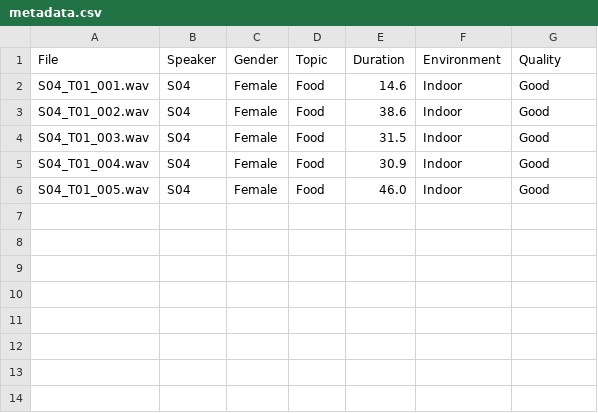
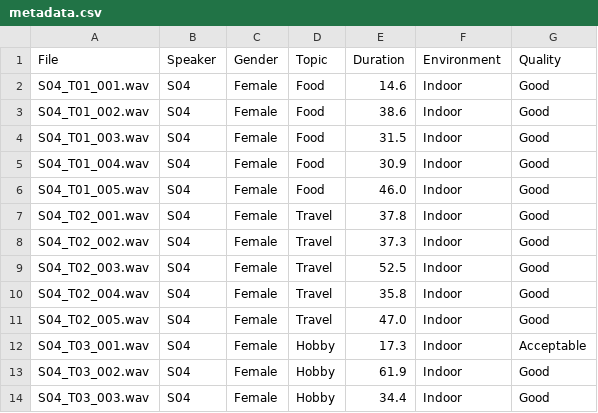
Before and after one commit to rafenmaxxx/Korpus_Bahasa_Sunda, a CSV file: metadata/metadata.csv, drawn as a sheet.

```diff
--- a/metadata/metadata.csv
+++ b/metadata/metadata.csv
@@ -6 +6,9 @@ S04_T01_004.wav,S04,Female,Food,30.9,Indoor,Good
 S04_T01_005.wav,S04,Female,Food,46.0,Indoor,Good
+S04_T02_001.wav,S04,Female,Travel,37.8,Indoor,Good
+S04_T02_002.wav,S04,Female,Travel,37.3,Indoor,Good
+S04_T02_003.wav,S04,Female,Travel,52.5,Indoor,Good
+S04_T02_004.wav,S04,Female,Travel,35.8,Indoor,Good
+S04_T02_005.wav,S04,Female,Travel,47.0,Indoor,Good
+S04_T03_001.wav,S04,Female,Hobby,17.3,Indoor,Acceptable
+S04_T03_002.wav,S04,Female,Hobby,61.9,Indoor,Good
+S04_T03_003.wav,S04,Female,Hobby,34.4,Indoor,Good
```
Also changed, not shown: 10 other files.
